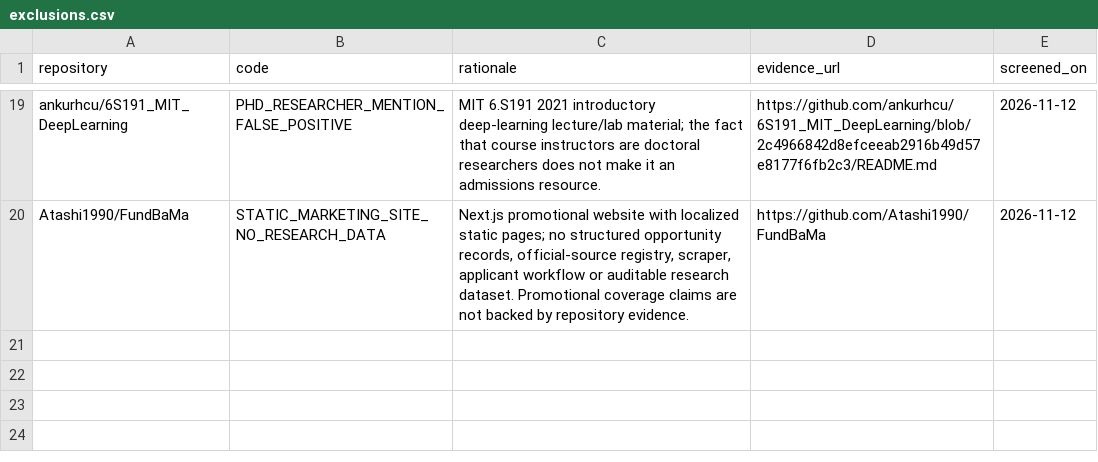
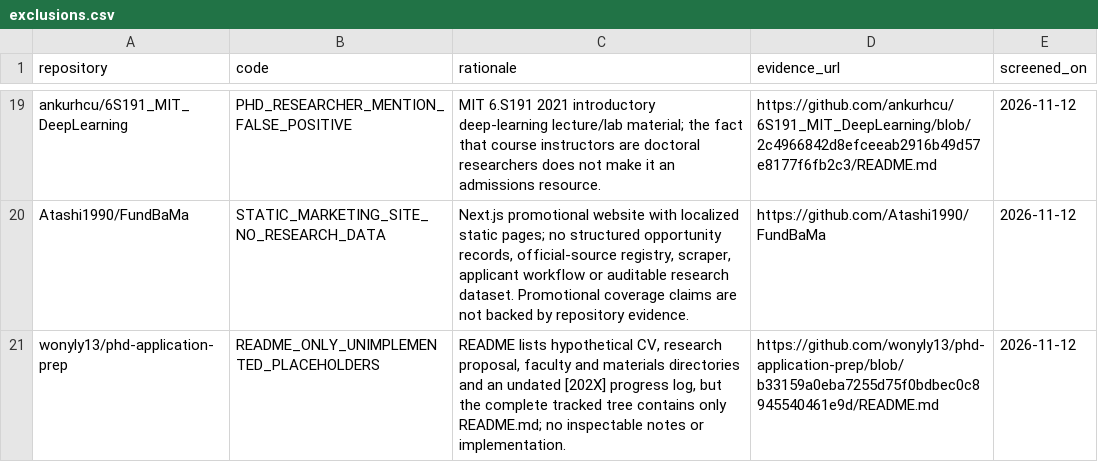
Before and after one commit to Armanasq/phd_application, a CSV file: data/exclusions.csv, drawn as a sheet; only a part is shown, gaps mark what is left out.

```diff
--- a/data/exclusions.csv
+++ b/data/exclusions.csv
@@ -20 +20,2 @@
 "Atashi1990/FundBaMa","STATIC_MARKETING_SITE_NO_RESEARCH_DATA","Next.js promotional website with localized static pages; no structured opportunity records, official-source registry, scraper, applicant workflow or auditable research dataset. Promotional coverage claims are not backed by repository evidence.","https://github.com/Atashi1990/FundBaMa","2026-11-12"
+"wonyly13/phd-application-prep","README_ONLY_UNIMPLEMENTED_PLACEHOLDERS","README lists hypothetical CV, research proposal, faculty and materials directories and an undated [202X] progress log, but the complete tracked tree contains only README.md; no inspectable notes or implementation.","https://github.com/wonyly13/phd-application-prep/blob/b33159a0eba7255d75f0bdbec0c8945540461e9d/README.md","2026-11-12"
```
Also changed, not shown: data/github_discovery_candidates.csv, data/repositories.csv, 10 other files.
